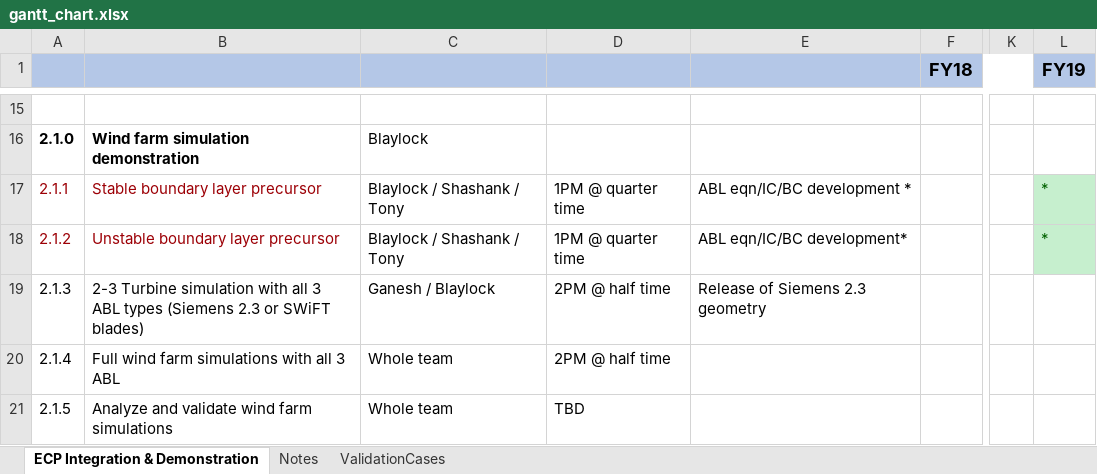
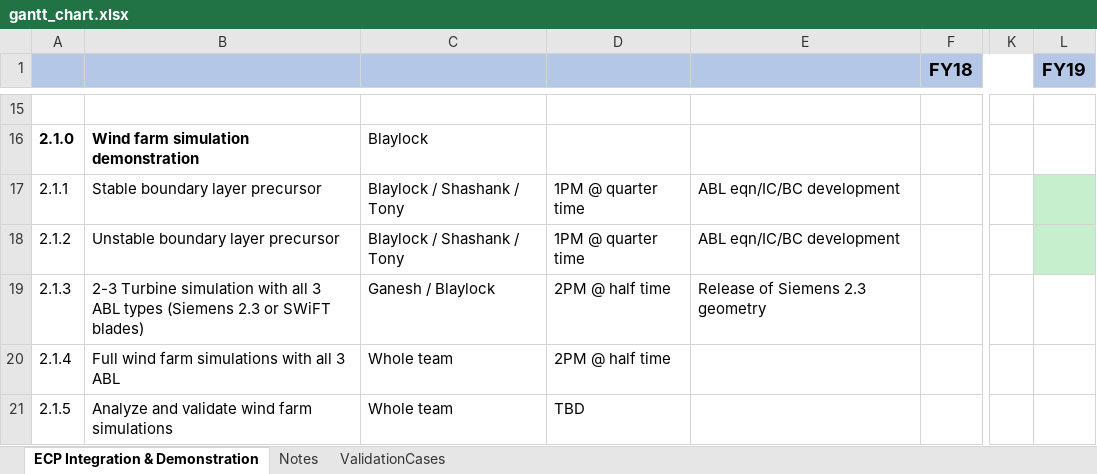
Before and after one commit to lawsonro3/hfm_integration_demonstration_plan, an Excel workbook: gantt_chart.xlsx, sheet ECP Integration & Demonstration, drawn as a sheet; only a part is shown, gaps mark what is left out; values as stored, in another font and other column widths than the file's, no borders; the diff names each change by its address in the sheet, - before the commit and + after, or states it on an @@ line.

Commit message:
Update

```diff
--- a/gantt_chart.xlsx (sheet ECP Integration & Demonstration)
+++ b/gantt_chart.xlsx (sheet ECP Integration & Demonstration)
-A17:B18 text colour: #9C0006
+A17:B18 text colour: black
-E17: ABL eqn/IC/BC development *
+E17: ABL eqn/IC/BC development
-L17:L18 (FY19): *
+L17:L18 (FY19): (empty)
-E18: ABL eqn/IC/BC development*
+E18: ABL eqn/IC/BC development
```
